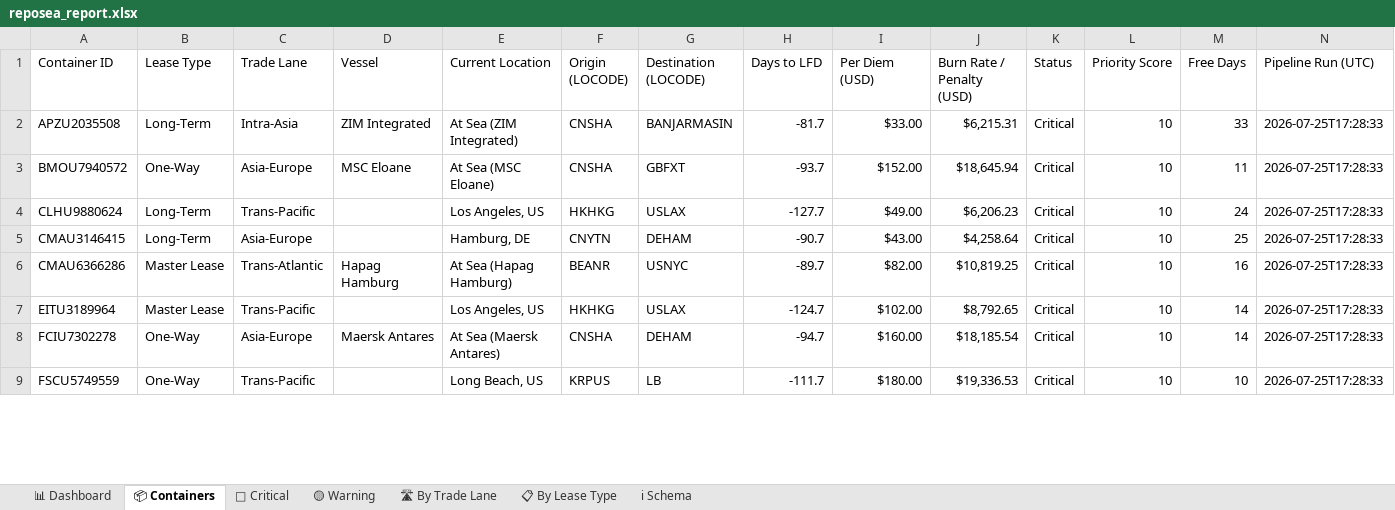
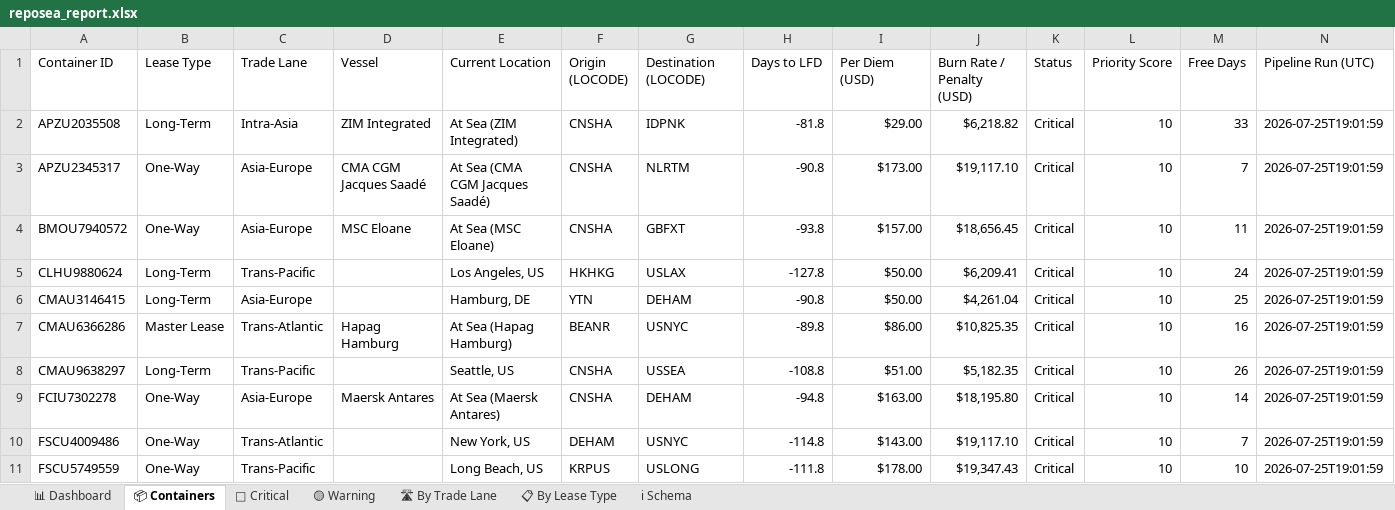
Before and after one commit to rahulmistry18/-Reposea_container_optimizer, an Excel workbook: data/exports/reposea_report.xlsx, sheet 📦 Containers, drawn as a sheet; only a part is shown; values as stored, in another font and other column widths than the file's, no cell formats; table styles not drawn; removed rows and columns are numbered as before the commit, all else as after; the diff covers the shown part only; the diff names each change by its address in the sheet, - before the commit and + after, or states it on an @@ line.

Commit message:
chore(data): pipeline run 2026-07-25T11:02:00Z [skip ci]

```diff
--- a/data/exports/reposea_report.xlsx (sheet 📦 Containers)
+++ b/data/exports/reposea_report.xlsx (sheet 📦 Containers)
-G2 (Destination (LOCODE)): BANJARMASIN
+G2 (Destination (LOCODE)): IDPNK
-H2 (Days to LFD): -81.7
+H2 (Days to LFD): -81.8
-I2 (Per Diem (USD)): $33.00
+I2 (Per Diem (USD)): $29.00
-J2 (Burn Rate / Penalty (USD)): $6,215.31
+J2 (Burn Rate / Penalty (USD)): $6,218.82
-N2 (Pipeline Run (UTC)): 2026-07-25T17:28:33
+N2 (Pipeline Run (UTC)): 2026-07-25T19:01:59
+row 3: APZU2345317 | One-Way | Asia-Europe | CMA CGM Jacques Saadé | At Sea (CMA CGM Jacques Saadé) | CNSHA | NLRTM | -90.8 | $173.00 | $19,117.10 | Critical | 10 | 7 | 2026-07-25T19:01:59
-H4 (Days to LFD): -93.7
+H4 (Days to LFD): -93.8
-I4 (Per Diem (USD)): $152.00
+I4 (Per Diem (USD)): $157.00
-J4 (Burn Rate / Penalty (USD)): $18,645.94
+J4 (Burn Rate / Penalty (USD)): $18,656.45
-N4:N7 (Pipeline Run (UTC)): 2026-07-25T17:28:33
+N4:N7 (Pipeline Run (UTC)): 2026-07-25T19:01:59
-H5 (Days to LFD): -127.7
+H5 (Days to LFD): -127.8
-I5 (Per Diem (USD)): $49.00
+I5 (Per Diem (USD)): $50.00
-J5 (Burn Rate / Penalty (USD)): $6,206.23
+J5 (Burn Rate / Penalty (USD)): $6,209.41
-F6 (Origin (LOCODE)): CNYTN
+F6 (Origin (LOCODE)): YTN
-H6 (Days to LFD): -90.7
+H6 (Days to LFD): -90.8
-I6 (Per Diem (USD)): $43.00
+I6 (Per Diem (USD)): $50.00
-J6 (Burn Rate / Penalty (USD)): $4,258.64
+J6 (Burn Rate / Penalty (USD)): $4,261.04
-H7 (Days to LFD): -89.7
+H7 (Days to LFD): -89.8
-I7 (Per Diem (USD)): $82.00
+I7 (Per Diem (USD)): $86.00
-J7 (Burn Rate / Penalty (USD)): $10,819.25
+J7 (Burn Rate / Penalty (USD)): $10,825.35
-row 7: EITU3189964 | Master Lease | Trans-Pacific |  | Los Angeles, US | HKHKG | USLAX | -124.7 | $102.00 | $8,792.65 | Critical | 10 | 14 | 2026-07-25T17:28:33
+row 8: CMAU9638297 | Long-Term | Trans-Pacific |  | Seattle, US | CNSHA | USSEA | -108.8 | $51.00 | $5,182.35 | Critical | 10 | 26 | 2026-07-25T19:01:59
-H9 (Days to LFD): -94.7
+H9 (Days to LFD): -94.8
-I9 (Per Diem (USD)): $160.00
+I9 (Per Diem (USD)): $163.00
-J9 (Burn Rate / Penalty (USD)): $18,185.54
+J9 (Burn Rate / Penalty (USD)): $18,195.80
-N9 (Pipeline Run (UTC)): 2026-07-25T17:28:33
+N9 (Pipeline Run (UTC)): 2026-07-25T19:01:59
+row 10: FSCU4009486 | One-Way | Trans-Atlantic |  | New York, US | DEHAM | USNYC | -114.8 | $143.00 | $19,117.10 | Critical | 10 | 7 | 2026-07-25T19:01:59
-G11 (Destination (LOCODE)): LB
+G11 (Destination (LOCODE)): USLONG
-H11 (Days to LFD): -111.7
+H11 (Days to LFD): -111.8
-I11 (Per Diem (USD)): $180.00
+I11 (Per Diem (USD)): $178.00
-J11 (Burn Rate / Penalty (USD)): $19,336.53
+J11 (Burn Rate / Penalty (USD)): $19,347.43
-N11 (Pipeline Run (UTC)): 2026-07-25T17:28:33
+N11 (Pipeline Run (UTC)): 2026-07-25T19:01:59
```
Also changed, not shown: 18 added rows, 20 removed rows and 29 edited cells elsewhere in this sheet, sheet 🔴 Critical, sheet 🛣 By Trade Lane, sheet 📊 Dashboard, sheet 📋 By Lease Type, cell formats, 7 other files.
